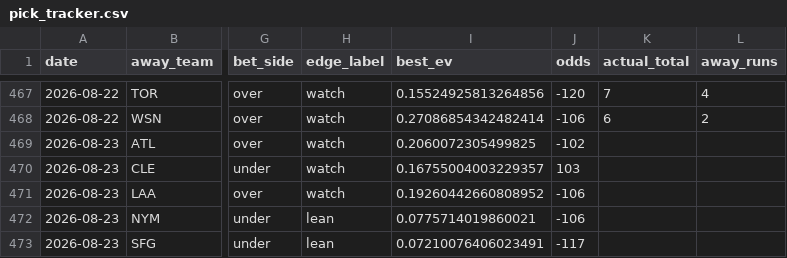
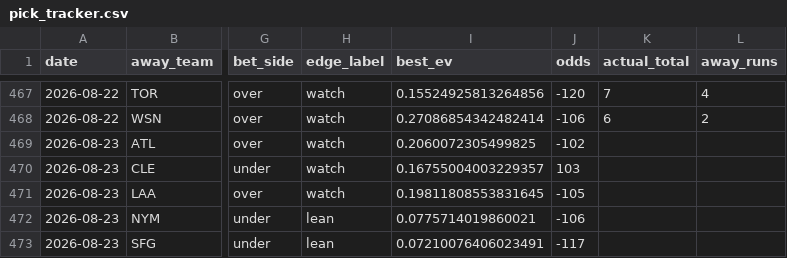
Before and after one commit to Jackstein0/atsrecipts-live-model, a CSV file: atsrecipts-upload-ready/data/processed/pick_tracker.csv, drawn as a sheet; only a part is shown, gaps mark what is left out; the diff names each change by its address in the sheet, - before the commit and + after, or states it on an @@ line.

```diff
--- a/atsrecipts-upload-ready/data/processed/pick_tracker.csv
+++ b/atsrecipts-upload-ready/data/processed/pick_tracker.csv
-I471 (best_ev): 0.19260442660808952
+I471 (best_ev): 0.19811808553831645
-J471 (odds): -106
+J471 (odds): -105
```
Also changed, not shown: atsrecipts-upload-ready/data/processed/today_board.csv, atsrecipts-upload-ready/data/processed/today_features.csv, 9 other files.
